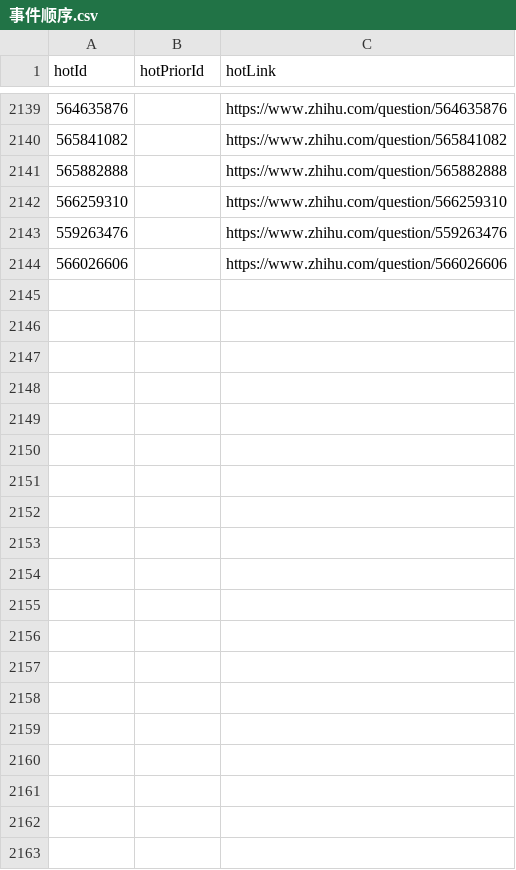
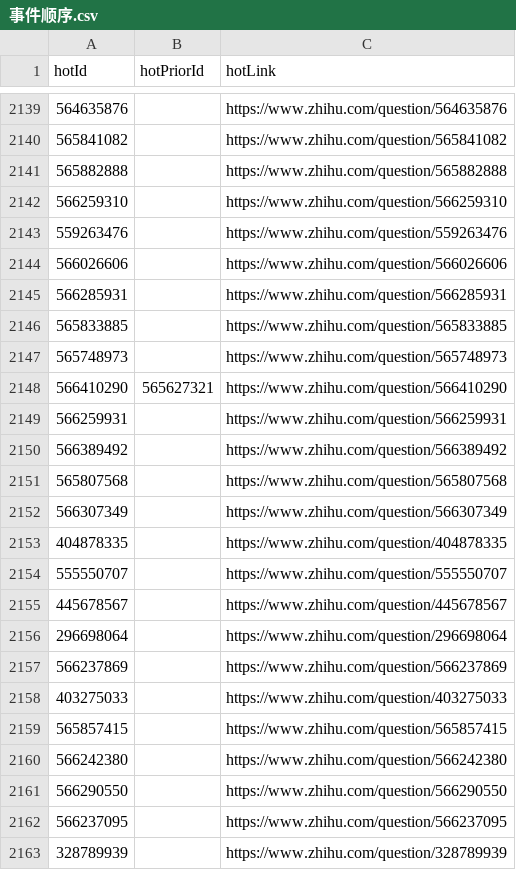
Before and after one commit to wuxiaohua123/ZHSpider, a CSV file: 事件顺序.csv, drawn as a sheet; only a part is shown, gaps mark what is left out; the diff covers the shown part only; the diff names each change by its address in the sheet, - before the commit and + after, or states it on an @@ line.

```diff
--- a/事件顺序.csv
+++ b/事件顺序.csv
+row 2145: 566285931 |  | https://www.zhihu.com/question/566285931
+row 2146: 565833885 |  | https://www.zhihu.com/question/565833885
+row 2147: 565748973 |  | https://www.zhihu.com/question/565748973
+row 2148: 566410290 | 565627321 | https://www.zhihu.com/question/566410290
+row 2149: 566259931 |  | https://www.zhihu.com/question/566259931
+row 2150: 566389492 |  | https://www.zhihu.com/question/566389492
+row 2151: 565807568 |  | https://www.zhihu.com/question/565807568
+row 2152: 566307349 |  | https://www.zhihu.com/question/566307349
+row 2153: 404878335 |  | https://www.zhihu.com/question/404878335
+row 2154: 555550707 |  | https://www.zhihu.com/question/555550707
+row 2155: 445678567 |  | https://www.zhihu.com/question/445678567
+row 2156: 296698064 |  | https://www.zhihu.com/question/296698064
+row 2157: 566237869 |  | https://www.zhihu.com/question/566237869
+row 2158: 403275033 |  | https://www.zhihu.com/question/403275033
+row 2159: 565857415 |  | https://www.zhihu.com/question/565857415
+row 2160: 566242380 |  | https://www.zhihu.com/question/566242380
+row 2161: 566290550 |  | https://www.zhihu.com/question/566290550
+row 2162: 566237095 |  | https://www.zhihu.com/question/566237095
+row 2163: 328789939 |  | https://www.zhihu.com/question/328789939
```
Also changed, not shown: 14 added rows elsewhere in this file, 3 other files.
